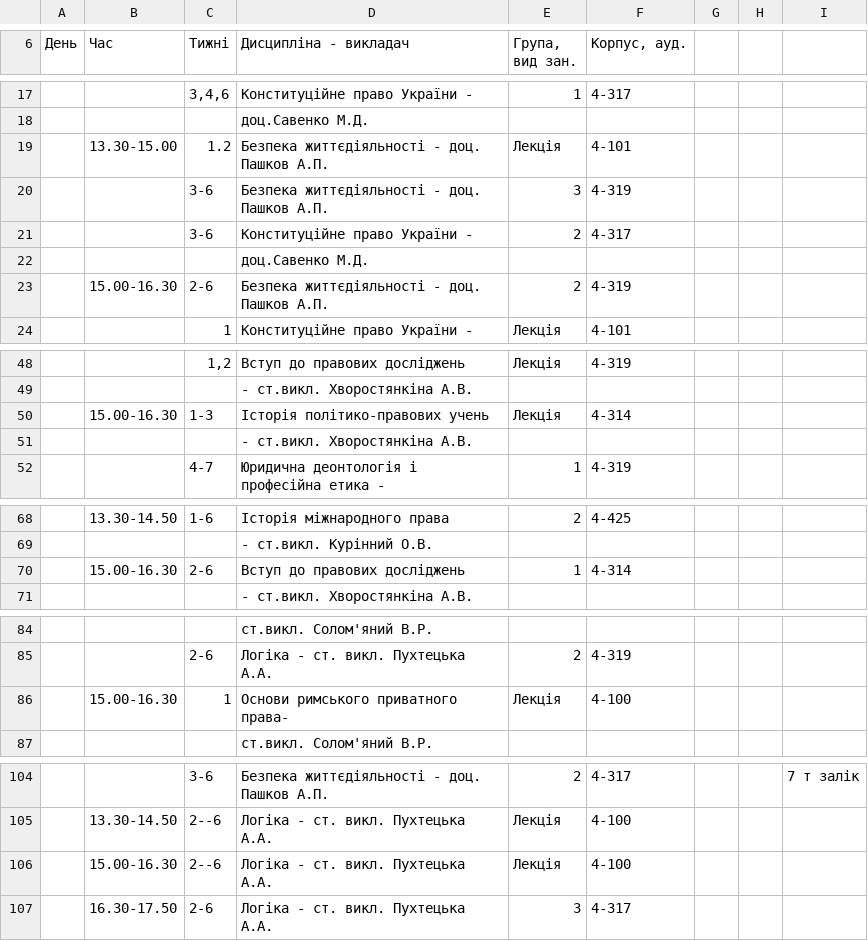
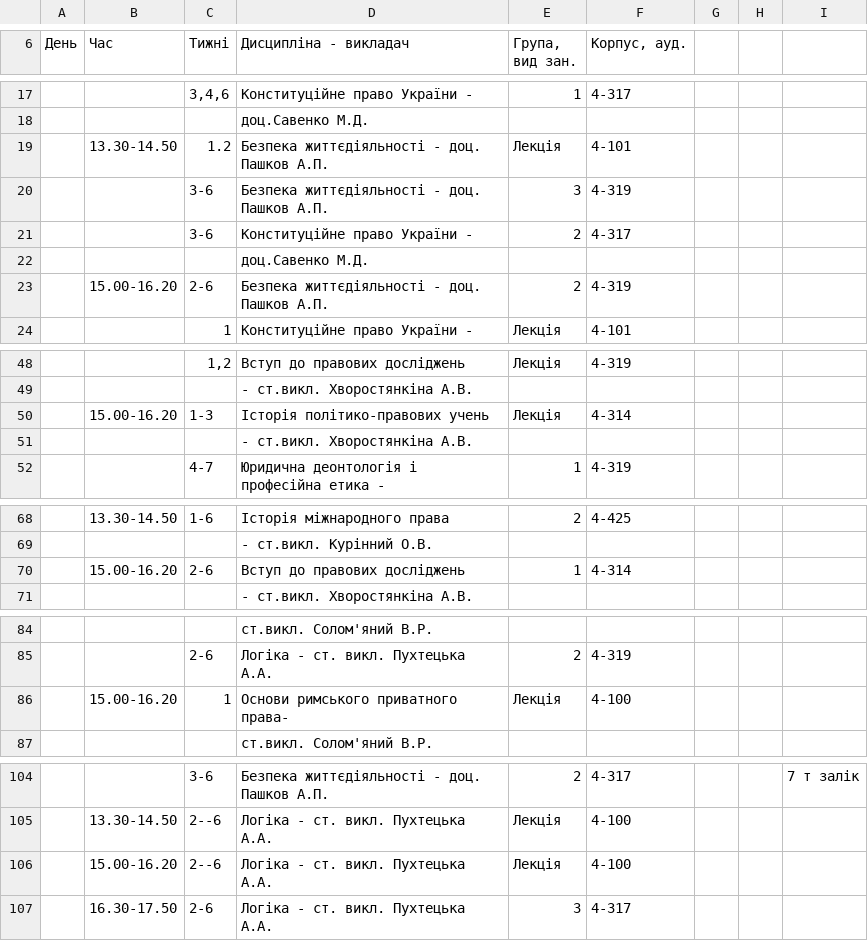
Before and after one commit to troyand/timetable_jan, a CSV file: timetable/raw_docs/2012_2013_lito_fls_1.csv, drawn as a sheet; only a part is shown, gaps mark what is left out.

Commit message:
typo fixes

```diff
--- a/timetable/raw_docs/2012_2013_lito_fls_1.csv
+++ b/timetable/raw_docs/2012_2013_lito_fls_1.csv
@@ -18,3 +18,3 @@
 ,,,"доц.Савенко М.Д.",,,,,
-,"13.30-15.00",1.2,"Безпека життєдіяльності - доц. Пашков А.П.","Лекція","4-101",,,
+,"13.30-14.50",1.2,"Безпека життєдіяльності - доц. Пашков А.П.","Лекція","4-101",,,
 ,,"3-6","Безпека життєдіяльності - доц. Пашков А.П.",3,"4-319",,,
@@ -22,3 +22,3 @@
 ,,,"доц.Савенко М.Д.",,,,,
-,"15.00-16.30","2-6","Безпека життєдіяльності - доц. Пашков А.П.",2,"4-319",,,
+,"15.00-16.20","2-6","Безпека життєдіяльності - доц. Пашков А.П.",2,"4-319",,,
 ,,"1","Конституційне право України -","Лекція","4-101",,,
@@ -49,3 +49,3 @@
 ,,," - ст.викл. Хворостянкіна А.В.",,,,,
-,"15.00-16.30","1-3","Історія політико-правових учень","Лекція","4-314",,,
+,"15.00-16.20","1-3","Історія політико-правових учень","Лекція","4-314",,,
 ,,," - ст.викл. Хворостянкіна А.В.",,,,,
@@ -69,3 +69,3 @@
 ,,," - ст.викл. Курінний О.В.",,,,,
-,"15.00-16.30","2-6","Вступ до правових досліджень",1,"4-314",,,
+,"15.00-16.20","2-6","Вступ до правових досліджень",1,"4-314",,,
 ,,," - ст.викл. Хворостянкіна А.В.",,,,,
@@ -85,3 +85,3 @@
 ,,"2-6","Логіка - ст. викл. Пухтецька А.А.",2,"4-319",,,
-,"15.00-16.30","1","  Основи римського приватного права-","Лекція","4-100",,,
+,"15.00-16.20","1","  Основи римського приватного права-","Лекція","4-100",,,
 ,,,"ст.викл. Солом'яний В.Р.",,,,,
@@ -105,3 +105,3 @@
 ,"13.30-14.50","2--6","Логіка - ст. викл. Пухтецька А.А.","Лекція","4-100",,,
-,"15.00-16.30","2--6","Логіка - ст. викл. Пухтецька А.А.","Лекція","4-100",,,
+,"15.00-16.20","2--6","Логіка - ст. викл. Пухтецька А.А.","Лекція","4-100",,,
 ,"16.30-17.50","2-6","Логіка - ст. викл. Пухтецька А.А.",3,"4-317",,,
```
Also changed, not shown: timetable/raw_docs/2012_2013_lito_fls_2.csv.
